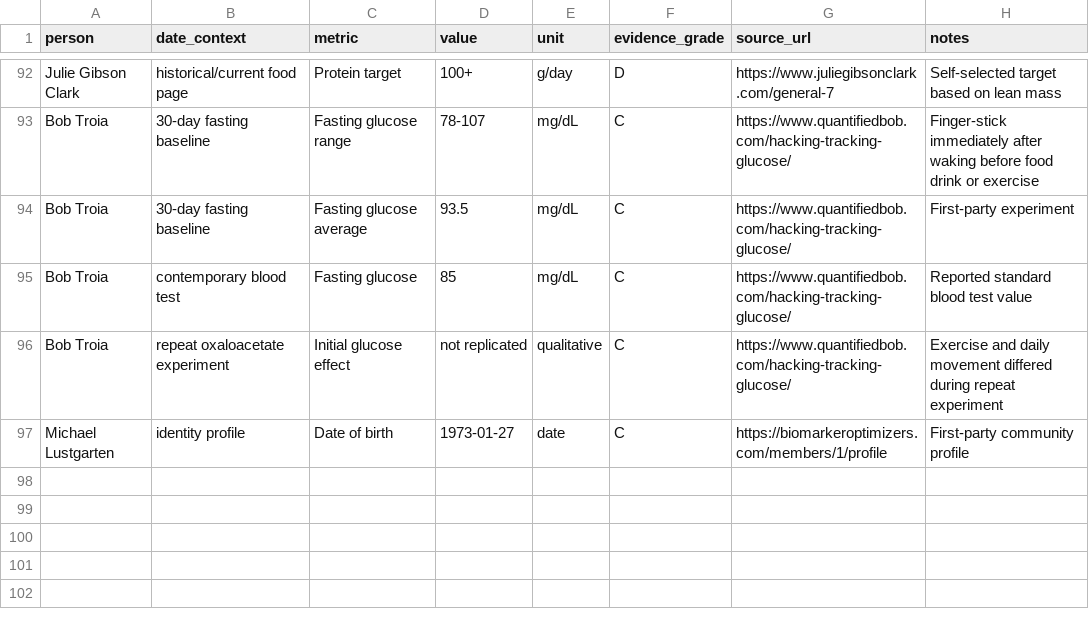
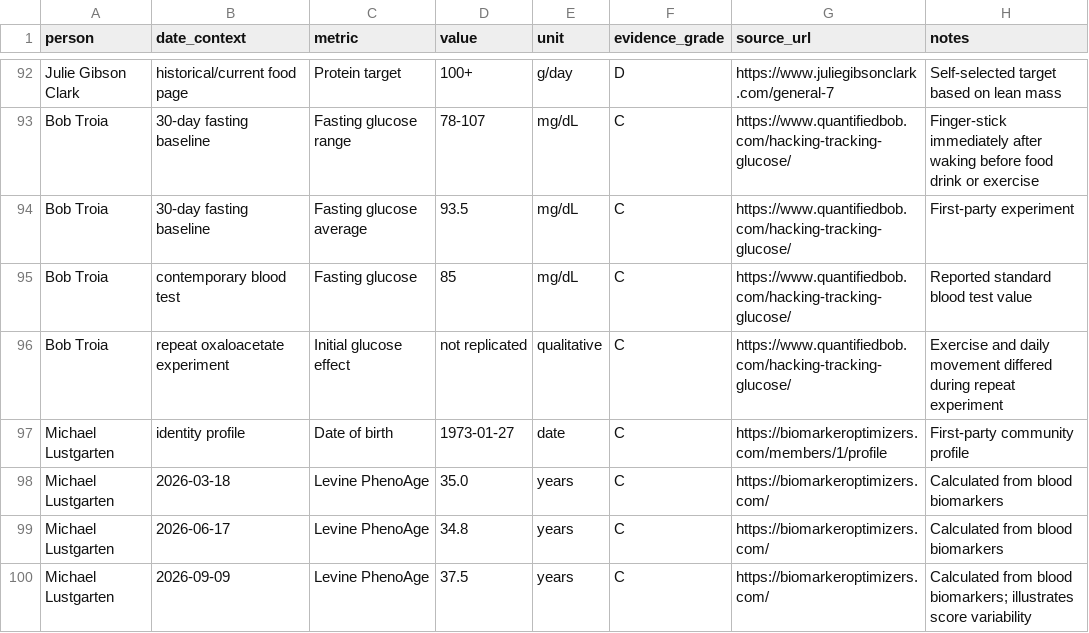
Before and after one commit to joshualparris/HealthiestPeople, a CSV file: data/metrics.csv, drawn as a sheet; only a part is shown, gaps mark what is left out; the diff names each change by its address in the sheet, - before the commit and + after, or states it on an @@ line.

Commit message:
data: add Lustgarten 2026 PhenoAge series

```diff
--- a/data/metrics.csv
+++ b/data/metrics.csv
+row 98: Michael Lustgarten | 2026-03-18 | Levine PhenoAge | 35.0 | years | C | https://biomarkeroptimizers.com/ | Calculated from blood biomarkers
+row 99: Michael Lustgarten | 2026-06-17 | Levine PhenoAge | 34.8 | years | C | https://biomarkeroptimizers.com/ | Calculated from blood biomarkers
+row 100: Michael Lustgarten | 2026-09-09 | Levine PhenoAge | 37.5 | years | C | https://biomarkeroptimizers.com/ | Calculated from blood biomarkers; illustrates score variability
```
